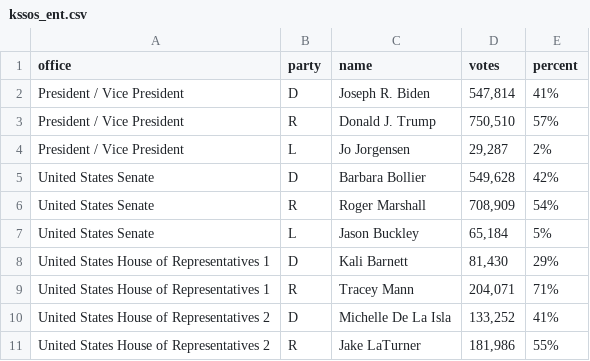
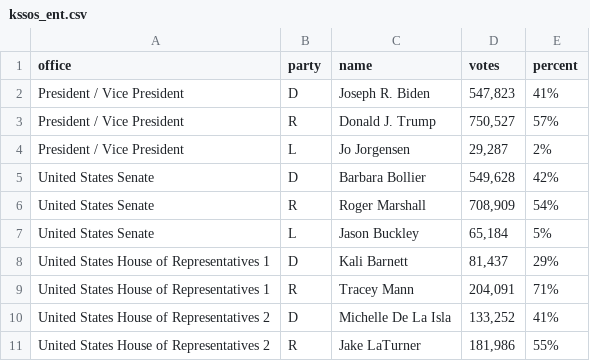
Before and after one commit to statedemocrats/ks-sos-unofficial-stats, a CSV file: kssos_ent.csv, drawn as a sheet; only a part is shown.

Commit message:
snapshot 2020-11-06190001

```diff
--- a/kssos_ent.csv
+++ b/kssos_ent.csv
@@ -1,4 +1,4 @@
 office,party,name,votes,percent
-"President / Vice President",D,"Joseph R. Biden","547,814",41%
-"President / Vice President",R,"Donald J. Trump","750,510",57%
+"President / Vice President",D,"Joseph R. Biden","547,823",41%
+"President / Vice President",R,"Donald J. Trump","750,527",57%
 "President / Vice President",L,"Jo Jorgensen","29,287",2%
@@ -7,4 +7,4 @@ office,party,name,votes,percent
 "United States Senate",L,"Jason Buckley","65,184",5%
-"United States House of Representatives 1",D,"Kali Barnett","81,430",29%
-"United States House of Representatives 1",R,"Tracey Mann","204,071",71%
+"United States House of Representatives 1",D,"Kali Barnett","81,437",29%
+"United States House of Representatives 1",R,"Tracey Mann","204,091",71%
 "United States House of Representatives 2",D,"Michelle De La Isla","133,252",41%
```
